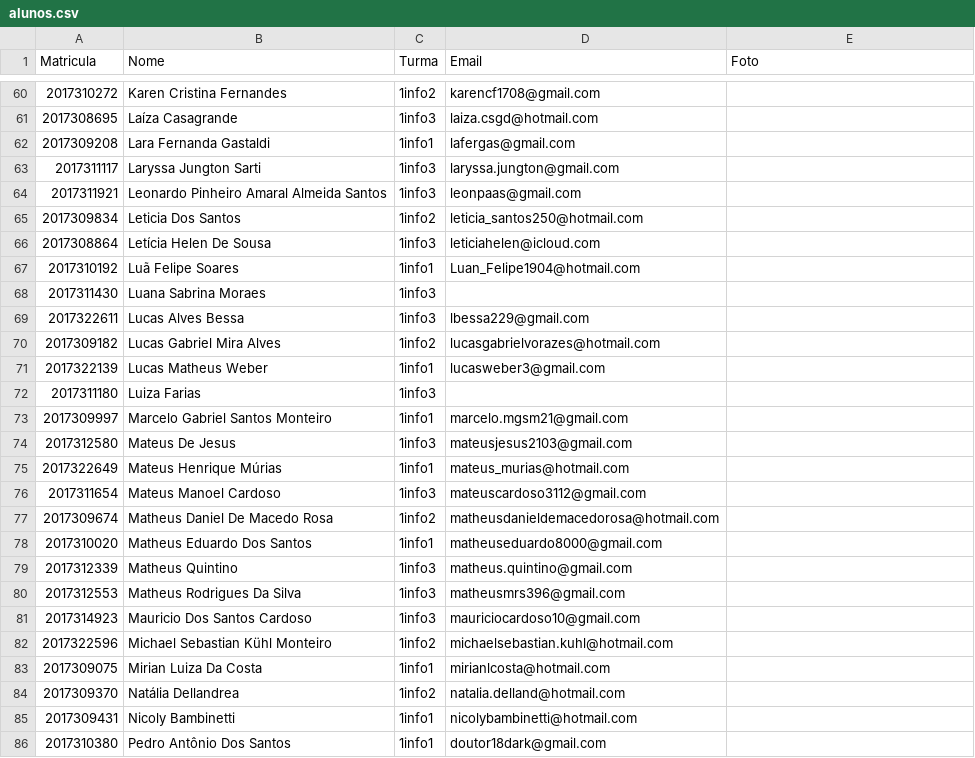
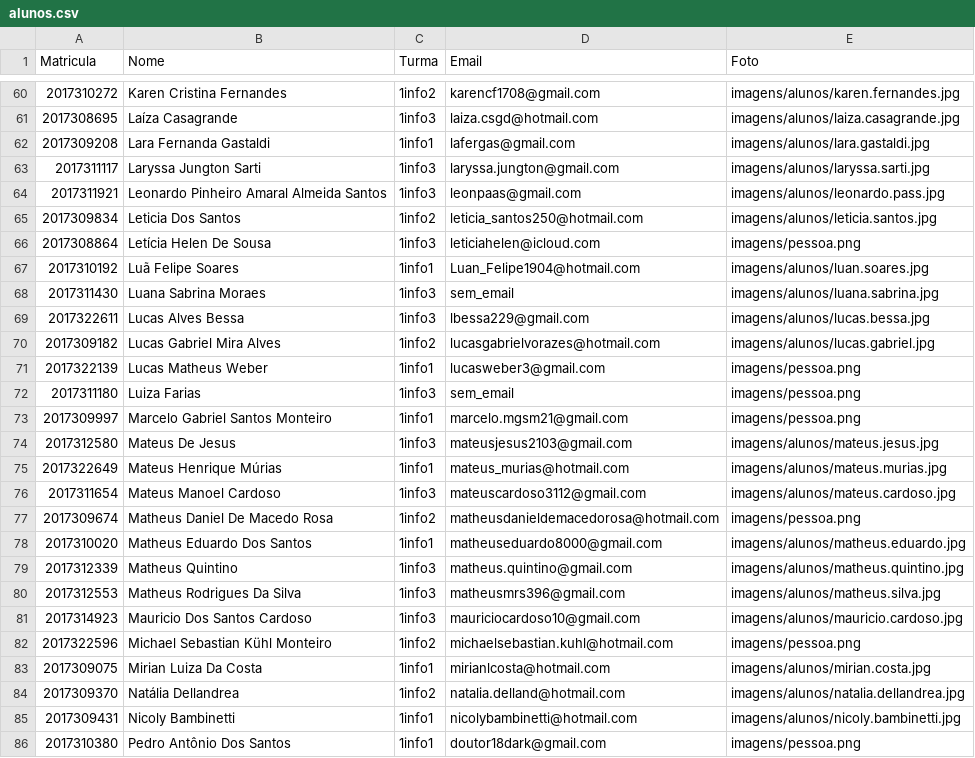
Before and after one commit to juliahintz/projeto3tri, a CSV file: Trab.3tri/dados/alunos.csv, drawn as a sheet; only a part is shown, gaps mark what is left out; the diff covers the shown part only.

```diff
--- a/Trab.3tri/dados/alunos.csv
+++ b/Trab.3tri/dados/alunos.csv
@@ -60,27 +60,27 @@ Matricula,Nome,Turma,Email,Foto
-2017310272,Karen Cristina Fernandes,1info2,karencf1708@gmail.com
-2017308695,Laíza Casagrande,1info3,laiza.csgd@hotmail.com
-2017309208,Lara Fernanda Gastaldi,1info1,lafergas@gmail.com
-2017311117,Laryssa Jungton Sarti,1info3,laryssa.jungton@gmail.com
-2017311921,Leonardo Pinheiro Amaral Almeida Santos,1info3,leonpaas@gmail.com
-2017309834,Leticia Dos Santos,1info2,leticia_santos250@hotmail.com
-2017308864,Letícia Helen De Sousa,1info3,leticiahelen@icloud.com
-2017310192,Luã Felipe Soares,1info1,Luan_Felipe1904@hotmail.com
-2017311430,Luana Sabrina Moraes,1info3
-2017322611,Lucas Alves Bessa,1info3,lbessa229@gmail.com
-2017309182,Lucas Gabriel Mira Alves,1info2,lucasgabrielvorazes@hotmail.com
-2017322139,Lucas Matheus Weber,1info1,lucasweber3@gmail.com
-2017311180,Luiza Farias,1info3
-2017309997,Marcelo Gabriel Santos Monteiro,1info1,marcelo.mgsm21@gmail.com
-2017312580,Mateus De Jesus,1info3,mateusjesus2103@gmail.com
-2017322649,Mateus Henrique Múrias,1info1,mateus_murias@hotmail.com
-2017311654,Mateus Manoel Cardoso,1info3,mateuscardoso3112@gmail.com
-2017309674,Matheus Daniel De Macedo Rosa,1info2,matheusdanieldemacedorosa@hotmail.com
-2017310020,Matheus Eduardo Dos Santos,1info1,matheuseduardo8000@gmail.com
-2017312339,Matheus Quintino,1info3,matheus.quintino@gmail.com
-2017312553,Matheus Rodrigues Da Silva,1info3,matheusmrs396@gmail.com
-2017314923,Mauricio Dos Santos Cardoso,1info3,mauriciocardoso10@gmail.com
-2017322596,Michael Sebastian Kühl Monteiro,1info2,michaelsebastian.kuhl@hotmail.com
-2017309075,Mirian Luiza Da Costa,1info1,mirianlcosta@hotmail.com
-2017309370,Natália Dellandrea,1info2,natalia.delland@hotmail.com
-2017309431,Nicoly Bambinetti,1info1,nicolybambinetti@hotmail.com
-2017310380,Pedro Antônio Dos Santos,1info1,doutor18dark@gmail.com
+2017310272,Karen Cristina Fernandes,1info2,karencf1708@gmail.com,imagens/alunos/karen.fernandes.jpg
+2017308695,Laíza Casagrande,1info3,laiza.csgd@hotmail.com,imagens/alunos/laiza.casagrande.jpg
+2017309208,Lara Fernanda Gastaldi,1info1,lafergas@gmail.com,imagens/alunos/lara.gastaldi.jpg
+2017311117,Laryssa Jungton Sarti,1info3,laryssa.jungton@gmail.com,imagens/alunos/laryssa.sarti.jpg
+2017311921,Leonardo Pinheiro Amaral Almeida Santos,1info3,leonpaas@gmail.com,imagens/alunos/leonardo.pass.jpg
+2017309834,Leticia Dos Santos,1info2,leticia_santos250@hotmail.com,imagens/alunos/leticia.santos.jpg
+2017308864,Letícia Helen De Sousa,1info3,leticiahelen@icloud.com,imagens/pessoa.png
+2017310192,Luã Felipe Soares,1info1,Luan_Felipe1904@hotmail.com,imagens/alunos/luan.soares.jpg
+2017311430,Luana Sabrina Moraes,1info3,sem_email,imagens/alunos/luana.sabrina.jpg
+2017322611,Lucas Alves Bessa,1info3,lbessa229@gmail.com,imagens/alunos/lucas.bessa.jpg
+2017309182,Lucas Gabriel Mira Alves,1info2,lucasgabrielvorazes@hotmail.com,imagens/alunos/lucas.gabriel.jpg
+2017322139,Lucas Matheus Weber,1info1,lucasweber3@gmail.com,imagens/pessoa.png
+2017311180,Luiza Farias,1info3,sem_email,imagens/pessoa.png
+2017309997,Marcelo Gabriel Santos Monteiro,1info1,marcelo.mgsm21@gmail.com,imagens/pessoa.png
+2017312580,Mateus De Jesus,1info3,mateusjesus2103@gmail.com,imagens/alunos/mateus.jesus.jpg
+2017322649,Mateus Henrique Múrias,1info1,mateus_murias@hotmail.com,imagens/alunos/mateus.murias.jpg
+2017311654,Mateus Manoel Cardoso,1info3,mateuscardoso3112@gmail.com,imagens/alunos/mateus.cardoso.jpg
+2017309674,Matheus Daniel De Macedo Rosa,1info2,matheusdanieldemacedorosa@hotmail.com,imagens/pessoa.png
+2017310020,Matheus Eduardo Dos Santos,1info1,matheuseduardo8000@gmail.com,imagens/alunos/matheus.eduardo.jpg
+2017312339,Matheus Quintino,1info3,matheus.quintino@gmail.com,imagens/alunos/matheus.quintino.jpg
+2017312553,Matheus Rodrigues Da Silva,1info3,matheusmrs396@gmail.com,imagens/alunos/matheus.silva.jpg
+2017314923,Mauricio Dos Santos Cardoso,1info3,mauriciocardoso10@gmail.com,imagens/alunos/mauricio.cardoso.jpg
+2017322596,Michael Sebastian Kühl Monteiro,1info2,michaelsebastian.kuhl@hotmail.com,imagens/pessoa.png
+2017309075,Mirian Luiza Da Costa,1info1,mirianlcosta@hotmail.com,imagens/alunos/mirian.costa.jpg
+2017309370,Natália Dellandrea,1info2,natalia.delland@hotmail.com,imagens/alunos/natalia.dellandrea.jpg
+2017309431,Nicoly Bambinetti,1info1,nicolybambinetti@hotmail.com,imagens/alunos/nicoly.bambinetti.jpg
+2017310380,Pedro Antônio Dos Santos,1info1,doutor18dark@gmail.com,imagens/pessoa.png
```
Also changed, not shown: 79 edited cells elsewhere in this file, Trab.3tri/dados/professores.csv, 13 other files.
